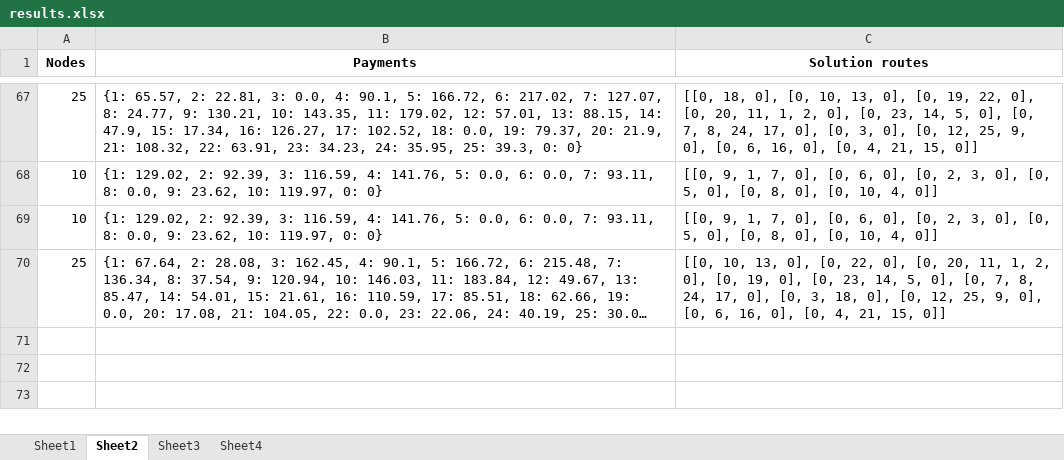
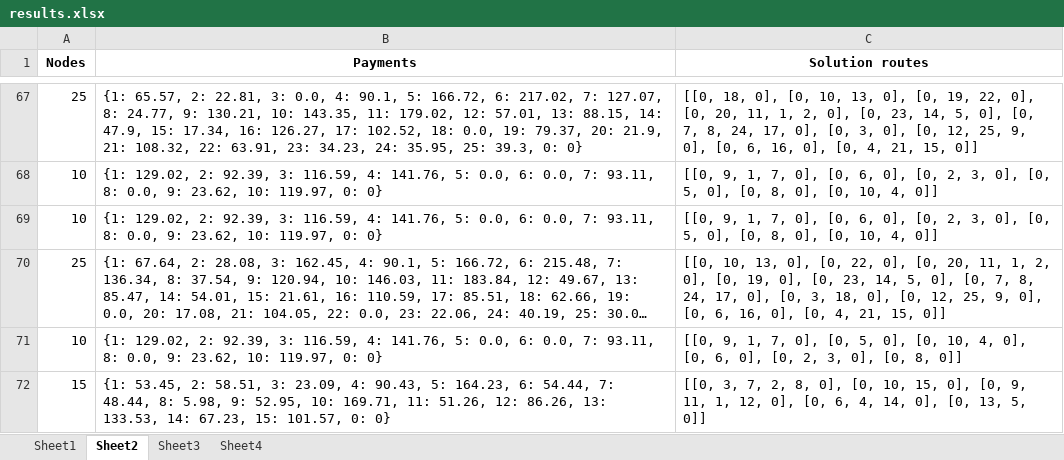
Before and after one commit to Tanvir19934/CVRP, an Excel workbook: New_codes/Results/results.xlsx, sheet Sheet2, drawn as a sheet; only a part is shown, gaps mark what is left out; long unchanged cells end in …; values as stored, in another font and other column widths than the file's, no borders; the diff names each change by its address in the sheet, - before the commit and + after, or states it on an @@ line.

```diff
--- a/New_codes/Results/results.xlsx (sheet Sheet2)
+++ b/New_codes/Results/results.xlsx (sheet Sheet2)
+row 71: 10 | {1: 129.02, 2: 92.39, 3: 116.59, 4: 141.76, 5: 0.0, 6: 0.0, 7: 93.11, 8: 0.0, 9: 23.62, 10: 119.97, 0: 0} | [[0, 9, 1, 7, 0], [0, 5, 0], [0, 10, 4, 0], [0, 6, 0], [0, 2, 3, 0], [0, 8, 0]]
+row 72: 15 | {1: 53.45, 2: 58.51, 3: 23.09, 4: 90.43, 5: 164.23, 6: 54.44, 7: 48.44, 8: 5.98, 9: 52.95, 10: 169.71, 11: 51.26, 12: 86.26, 13: 133.53, 14: 67.23, 15: 101.57, 0: 0} | [[0, 3, 7, 2, 8, 0], [0, 10, 15, 0], [0, 9, 11, 1, 12, 0], [0, 6, 4, 14, 0], [0, 13, 5, 0]]
```
Also changed, not shown: sheet Sheet1, 3 other files.
